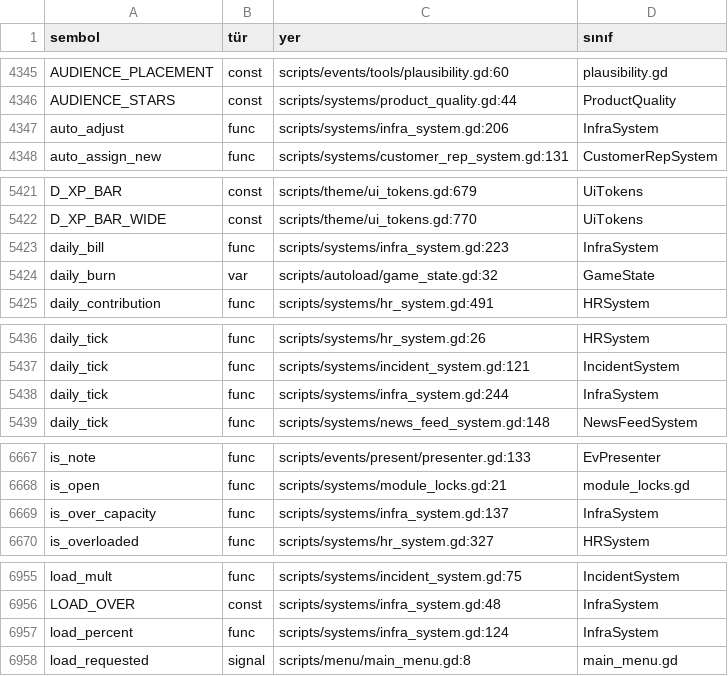
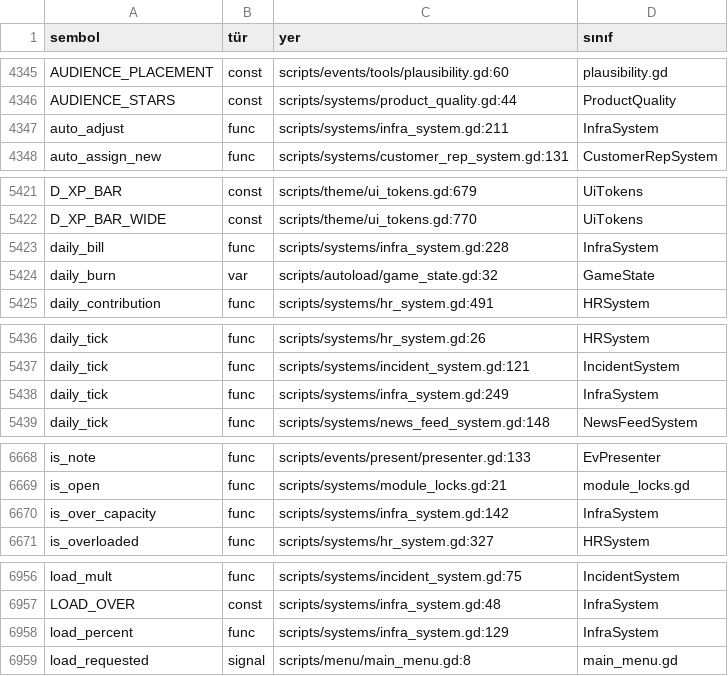
Before and after one commit to erdem1v/projectunicorn, a TSV file: project-unicorn/docs/kod_haritasi/SEMBOLLER.tsv, drawn as a sheet; only a part is shown, gaps mark what is left out; the diff covers the shown part only.

```diff
--- a/project-unicorn/docs/kod_haritasi/SEMBOLLER.tsv
+++ b/project-unicorn/docs/kod_haritasi/SEMBOLLER.tsv
@@ -4346,3 +4346,3 @@ AUDIENCE_PLACEMENT	const	scripts/events/tools/plausibility.gd:60	plausibility.gd
 AUDIENCE_STARS	const	scripts/systems/product_quality.gd:44	ProductQuality
-auto_adjust	func	scripts/systems/infra_system.gd:206	InfraSystem
+auto_adjust	func	scripts/systems/infra_system.gd:211	InfraSystem
 auto_assign_new	func	scripts/systems/customer_rep_system.gd:131	CustomerRepSystem
@@ -5422,3 +5422,3 @@ D_XP_BAR	const	scripts/theme/ui_tokens.gd:679	UiTokens
 D_XP_BAR_WIDE	const	scripts/theme/ui_tokens.gd:770	UiTokens
-daily_bill	func	scripts/systems/infra_system.gd:223	InfraSystem
+daily_bill	func	scripts/systems/infra_system.gd:228	InfraSystem
 daily_burn	var	scripts/autoload/game_state.gd:32	GameState
@@ -5437,3 +5437,3 @@ daily_tick	func	scripts/systems/hr_system.gd:26	HRSystem
 daily_tick	func	scripts/systems/incident_system.gd:121	IncidentSystem
-daily_tick	func	scripts/systems/infra_system.gd:244	InfraSystem
+daily_tick	func	scripts/systems/infra_system.gd:249	InfraSystem
 daily_tick	func	scripts/systems/news_feed_system.gd:148	NewsFeedSystem
@@ -6668,3 +6669,3 @@ is_note	func	scripts/events/present/presenter.gd:133	EvPresenter
 is_open	func	scripts/systems/module_locks.gd:21	module_locks.gd
-is_over_capacity	func	scripts/systems/infra_system.gd:137	InfraSystem
+is_over_capacity	func	scripts/systems/infra_system.gd:142	InfraSystem
 is_overloaded	func	scripts/systems/hr_system.gd:327	HRSystem
@@ -6956,3 +6957,3 @@ load_mult	func	scripts/systems/incident_system.gd:75	IncidentSystem
 LOAD_OVER	const	scripts/systems/infra_system.gd:48	InfraSystem
-load_percent	func	scripts/systems/infra_system.gd:124	InfraSystem
+load_percent	func	scripts/systems/infra_system.gd:129	InfraSystem
 load_requested	signal	scripts/menu/main_menu.gd:8	main_menu.gd
```
Also changed, not shown: 1 added row and 17 edited cells elsewhere in this file, 7 other files.
